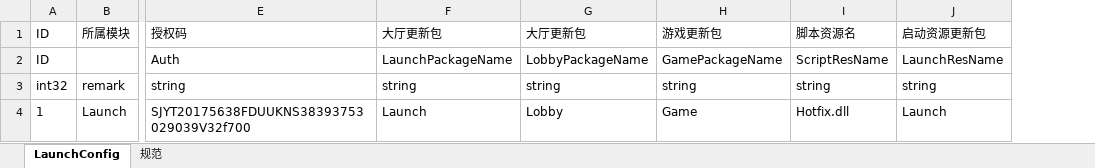
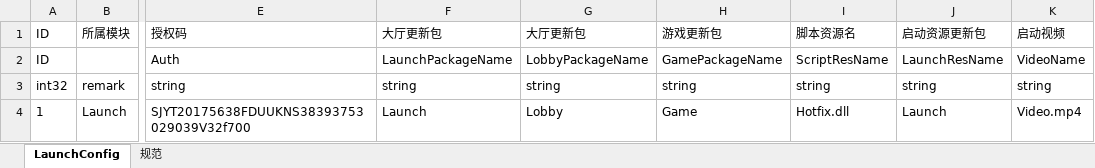
Before and after one commit to lyqilo/Common, an Excel workbook: config/xlsx/Common/LaunchConfig_启动配置.xlsx, sheet LaunchConfig, drawn as a sheet; only a part is shown, gaps mark what is left out; values as stored, in another font and other column widths than the file's, no borders; the diff names each change by its address in the sheet, - before the commit and + after, or states it on an @@ line.

```diff
--- a/config/xlsx/Common/LaunchConfig_启动配置.xlsx (sheet LaunchConfig)
+++ b/config/xlsx/Common/LaunchConfig_启动配置.xlsx (sheet LaunchConfig)
+column K, rows 1-4: 启动视频 | VideoName | string | Video.mp4
```
Also changed, not shown: 4 other files.
